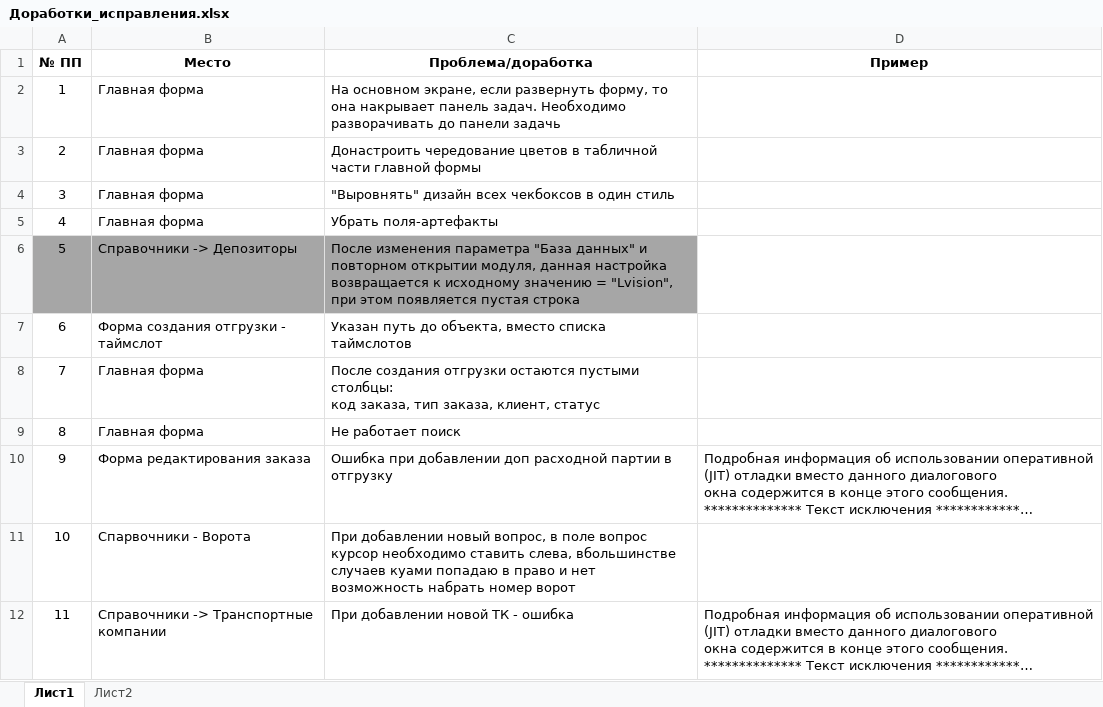
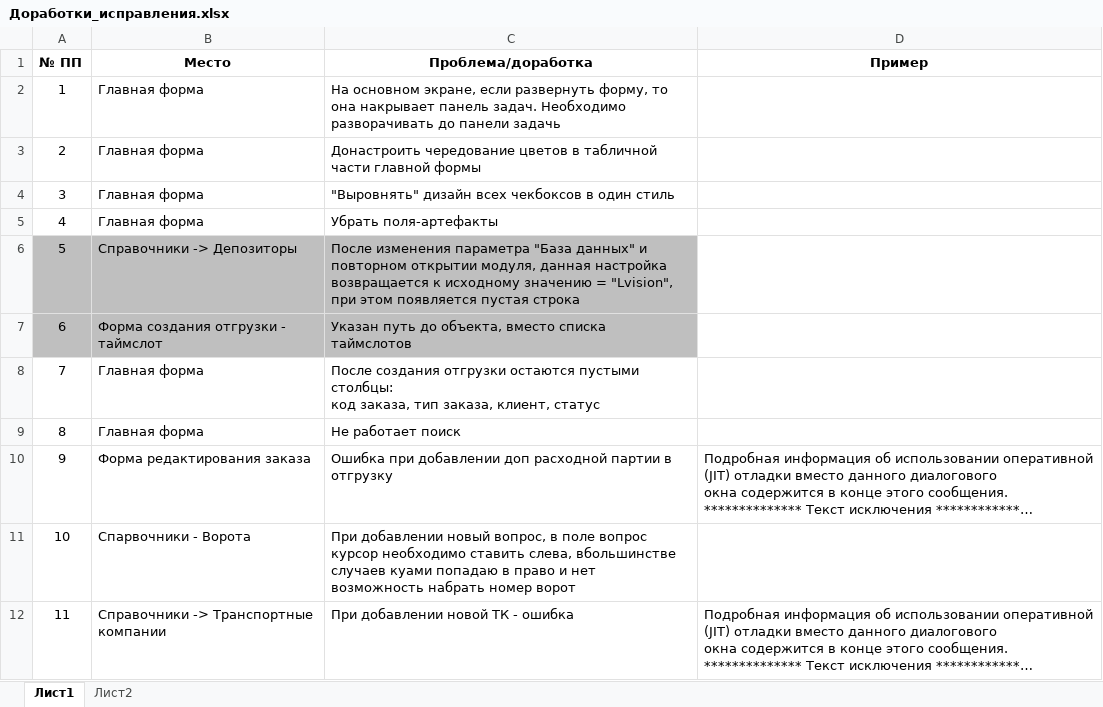
Before and after one commit to divagur/TestProjects, an Excel workbook: others/Доработки_исправления.xlsx, sheet Лист1, drawn as a sheet; only a part is shown; long unchanged cells end in …; values as stored, in another font and other column widths than the file's, no borders; charts and pictures not drawn; the diff names each change by its address in the sheet, - before the commit and + after, or states it on an @@ line.

Commit message:
updated

```diff
--- a/others/Доработки_исправления.xlsx (sheet Лист1)
+++ b/others/Доработки_исправления.xlsx (sheet Лист1)
-A6:C6 fill: #A6A6A6
+A6:C6 fill: #BFBFBF
-A7:C7 fill: none
+A7:C7 fill: #BFBFBF
```
